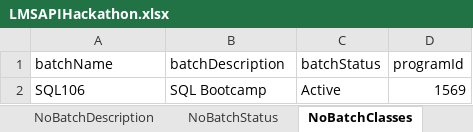
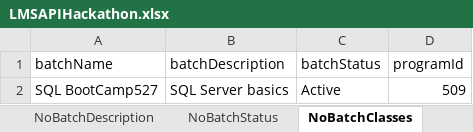
Before and after one commit to VidhyaGanesan1988/LMSRestAssuredAutomation, an Excel workbook: Data Files/LMSAPIHackathon.xlsx, sheet NoBatchClasses, drawn as a sheet; values as stored, in another font and other column widths than the file's, no borders; removed rows and columns are numbered as before the commit, all else as after; the diff names each change by its address in the sheet, - before the commit and + after, or states it on an @@ line.

```diff
--- a/Data Files/LMSAPIHackathon.xlsx (sheet NoBatchClasses)
+++ b/Data Files/LMSAPIHackathon.xlsx (sheet NoBatchClasses)
-row 2: SQL106 | SQL Bootcamp | Active | 1569
+row 2: SQL BootCamp527 | SQL Server basics | Active | 509
```
Also changed, not shown: sheet PostInvalidDataBatch, sheet PostValidDataBatch, sheet NoBatchDescription, sheet NoBatchStatus, sheet NoBatchName, sheet NoProgramId, 23 other files.
